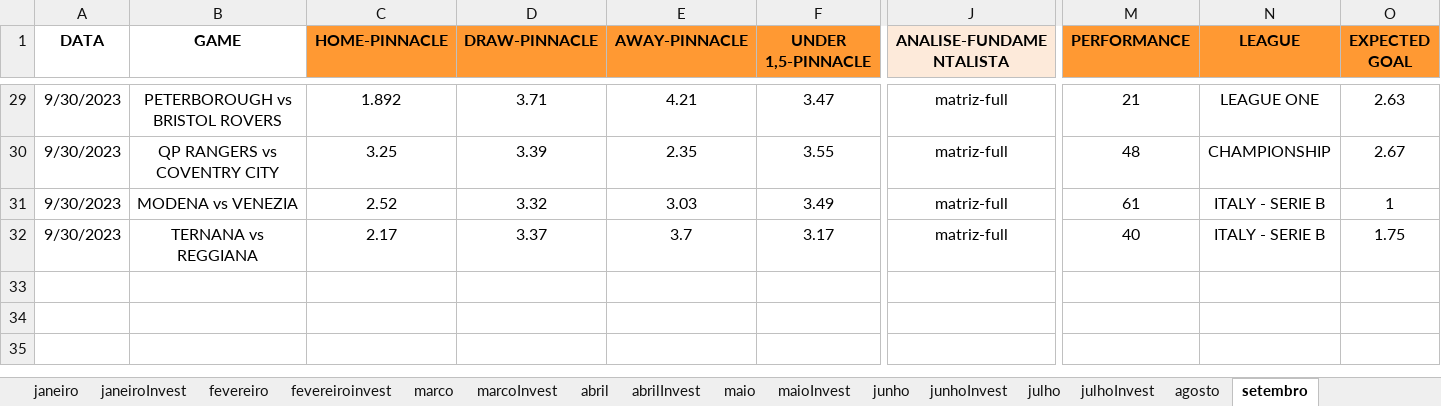
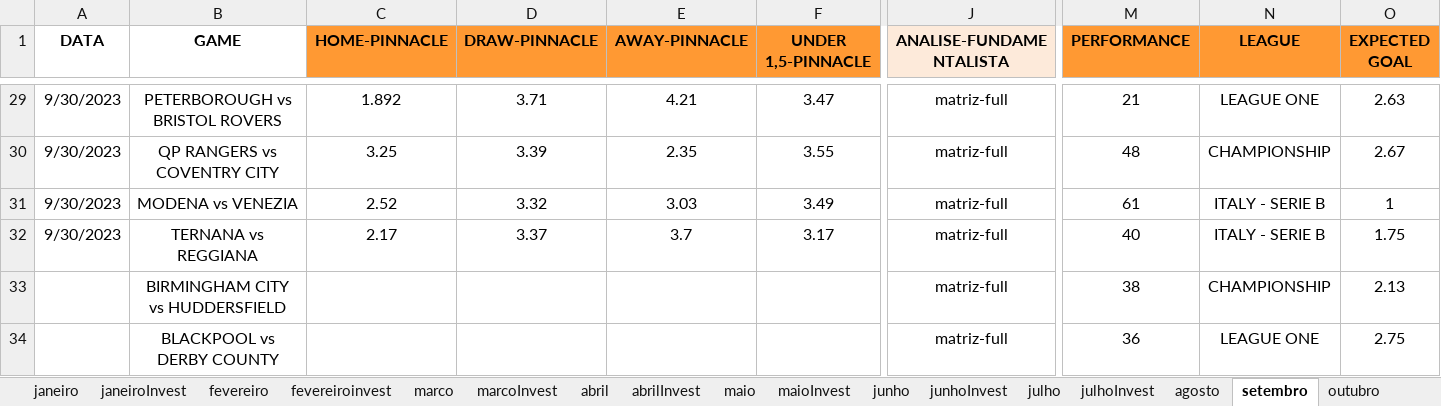
Before and after one commit to JardelLion/automationbet-matriz, an Excel workbook: tecnica_analise/2023/MATRIZ-FULL-2023.xlsx, sheet setembro, drawn as a sheet; only a part is shown, gaps mark what is left out; values as stored, in another font and other column widths than the file's, no borders; conditional formats not drawn; rows hold the shown columns only; the diff names each change by its address in the sheet, - before the commit and + after, or states it on an @@ line.

```diff
--- a/tecnica_analise/2023/MATRIZ-FULL-2023.xlsx (sheet setembro)
+++ b/tecnica_analise/2023/MATRIZ-FULL-2023.xlsx (sheet setembro)
+sheet tab: outubro
+row 33:  | BIRMINGHAM CITY vs HUDDERSFIELD |  |  |  |  | matriz-full | 38 | CHAMPIONSHIP | 2.13
+row 34:  | BLACKPOOL vs DERBY COUNTY |  |  |  |  | matriz-full | 36 | LEAGUE ONE | 2.75
```
Also changed, not shown: tecnica_analise/2023/EXPECTED-OVER-2023.xlsx, tecnica_analise/2023/MATRIZ.xlsx, 4 other files.
